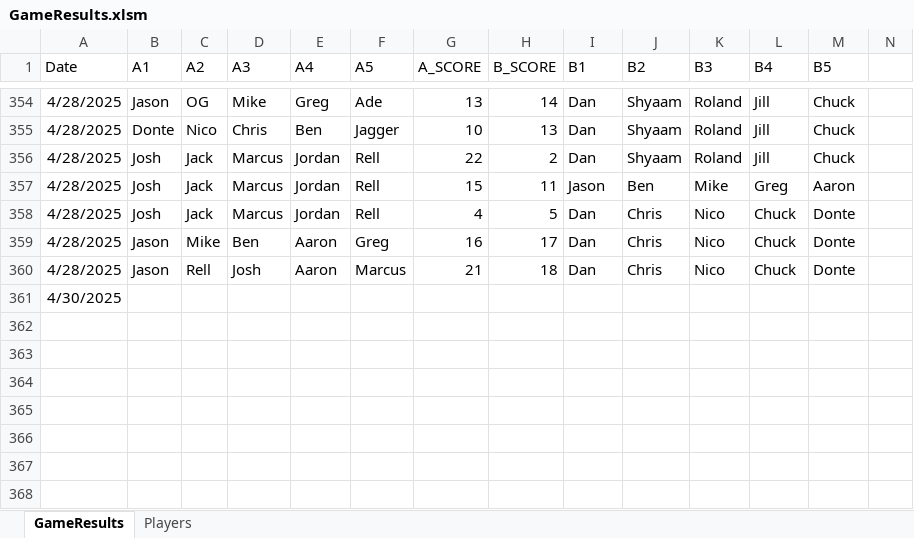
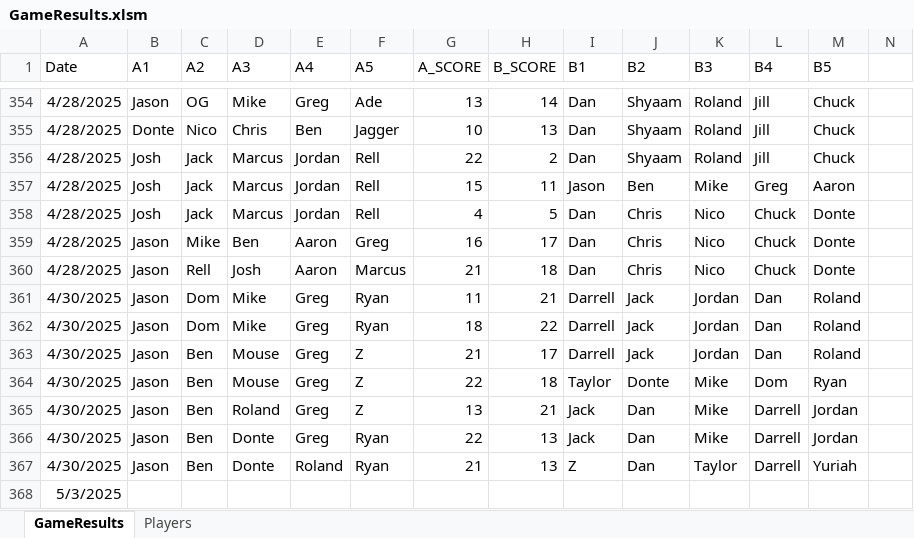
Before and after one commit to jmgjasongardner/naismith-nerds, an Excel workbook: collective_bball/GameResults.xlsm, sheet GameResults, drawn as a sheet; only a part is shown, gaps mark what is left out; values as stored, in another font and other column widths than the file's, no borders; addresses are those after the commit; rows hold the shown columns only; the diff names each change by its address in the sheet, - before the commit and + after, or states it on an @@ line.

Commit message:
Apr 30 games

```diff
--- a/collective_bball/GameResults.xlsm (sheet GameResults)
+++ b/collective_bball/GameResults.xlsm (sheet GameResults)
+row 361: 4/30/2025 | Jason | Dom | Mike | Greg | Ryan | 11 | 21 | Darrell | Jack | Jordan | Dan | Roland
+row 362: 4/30/2025 | Jason | Dom | Mike | Greg | Ryan | 18 | 22 | Darrell | Jack | Jordan | Dan | Roland
+row 363: 4/30/2025 | Jason | Ben | Mouse | Greg | Z | 21 | 17 | Darrell | Jack | Jordan | Dan | Roland
+row 364: 4/30/2025 | Jason | Ben | Mouse | Greg | Z | 22 | 18 | Taylor | Donte | Mike | Dom | Ryan
+row 365: 4/30/2025 | Jason | Ben | Roland | Greg | Z | 13 | 21 | Jack | Dan | Mike | Darrell | Jordan
+row 366: 4/30/2025 | Jason | Ben | Donte | Greg | Ryan | 22 | 13 | Jack | Dan | Mike | Darrell | Jordan
+row 367: 4/30/2025 | Jason | Ben | Donte | Roland | Ryan | 21 | 13 | Z | Dan | Taylor | Darrell | Yuriah
-A368 (Date): 4/30/2025
+A368 (Date): 5/3/2025
```
